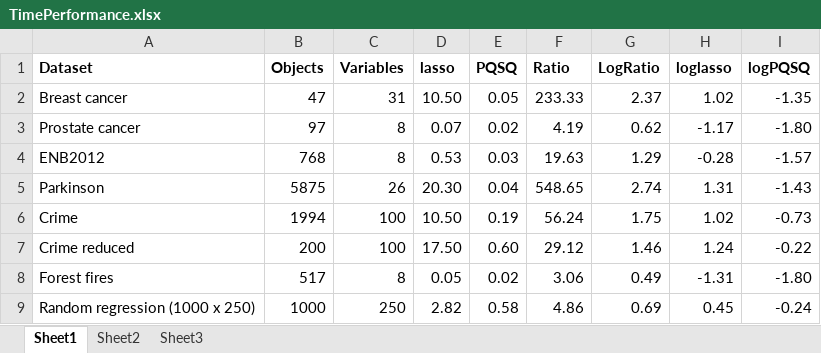
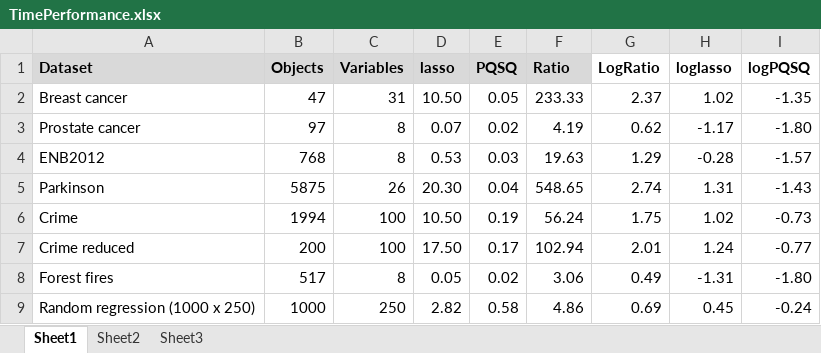
Before and after one commit to Mirkes/PQSQ-regularized-regression, an Excel workbook: For paper/TimePerformance.xlsx, sheet Sheet1, drawn as a sheet; values as stored, in another font and other column widths than the file's, no borders; the diff names each change by its address in the sheet, - before the commit and + after, or states it on an @@ line.

```diff
--- a/For paper/TimePerformance.xlsx (sheet Sheet1)
+++ b/For paper/TimePerformance.xlsx (sheet Sheet1)
-A1:F1 fill: none
+A1:F1 fill: #D9D9D9
-E7 (PQSQ): 0.60
+E7 (PQSQ): 0.17
-F7 (Ratio): 29.12
+F7 (Ratio): 102.94
-G7 (LogRatio): 1.46
+G7 (LogRatio): 2.01
-I7 (logPQSQ): -0.22
+I7 (logPQSQ): -0.77
```
Also changed, not shown: 1 other file.
